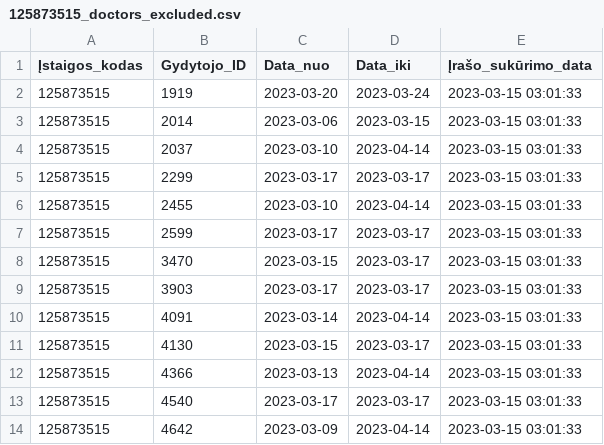
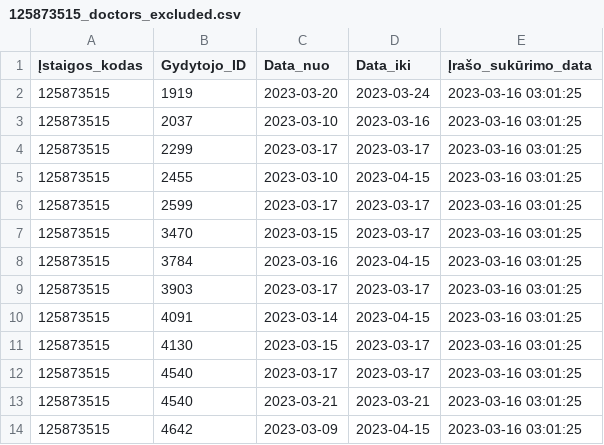
Before and after one commit to vilnius/centro-poliklinika, a CSV file: data/Centro_poliklinika/Registracija/125873515_doctors_excluded.csv, drawn as a sheet.

```diff
--- a/data/Centro_poliklinika/Registracija/125873515_doctors_excluded.csv
+++ b/data/Centro_poliklinika/Registracija/125873515_doctors_excluded.csv
@@ -1,14 +1,14 @@
 Įstaigos_kodas;Gydytojo_ID;Data_nuo;Data_iki;Įrašo_sukūrimo_data
-125873515;1919;2023-03-20;2023-03-24;2023-03-15 03:01:33
-125873515;2014;2023-03-06;2023-03-15;2023-03-15 03:01:33
-125873515;2037;2023-03-10;2023-04-14;2023-03-15 03:01:33
-125873515;2299;2023-03-17;2023-03-17;2023-03-15 03:01:33
-125873515;2455;2023-03-10;2023-04-14;2023-03-15 03:01:33
-125873515;2599;2023-03-17;2023-03-17;2023-03-15 03:01:33
-125873515;3470;2023-03-15;2023-03-17;2023-03-15 03:01:33
-125873515;3903;2023-03-17;2023-03-17;2023-03-15 03:01:33
-125873515;4091;2023-03-14;2023-04-14;2023-03-15 03:01:33
-125873515;4130;2023-03-15;2023-03-17;2023-03-15 03:01:33
-125873515;4366;2023-03-13;2023-04-14;2023-03-15 03:01:33
-125873515;4540;2023-03-17;2023-03-17;2023-03-15 03:01:33
-125873515;4642;2023-03-09;2023-04-14;2023-03-15 03:01:33
+125873515;1919;2023-03-20;2023-03-24;2023-03-16 03:01:25
+125873515;2037;2023-03-10;2023-03-16;2023-03-16 03:01:25
+125873515;2299;2023-03-17;2023-03-17;2023-03-16 03:01:25
+125873515;2455;2023-03-10;2023-04-15;2023-03-16 03:01:25
+125873515;2599;2023-03-17;2023-03-17;2023-03-16 03:01:25
+125873515;3470;2023-03-15;2023-03-17;2023-03-16 03:01:25
+125873515;3784;2023-03-16;2023-04-15;2023-03-16 03:01:25
+125873515;3903;2023-03-17;2023-03-17;2023-03-16 03:01:25
+125873515;4091;2023-03-14;2023-04-15;2023-03-16 03:01:25
+125873515;4130;2023-03-15;2023-03-17;2023-03-16 03:01:25
+125873515;4540;2023-03-17;2023-03-17;2023-03-16 03:01:25
+125873515;4540;2023-03-21;2023-03-21;2023-03-16 03:01:25
+125873515;4642;2023-03-09;2023-04-15;2023-03-16 03:01:25
```
Also changed, not shown: data/Centro_poliklinika/Registracija/125873515_family_doctors_list.csv, data/Centro_poliklinika/Registracija/125873515_family_doctors_visits_hours.csv, 1 other file.
